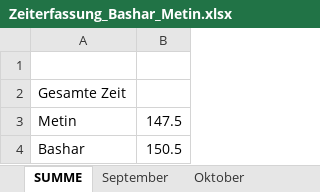
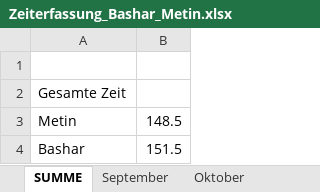
Before and after one commit to Basharkh41/Diplomarbeit-FahrgemeinschaftenApp, an Excel workbook: Zeiterfassung/Zeiterfassung_Bashar_Metin.xlsx, sheet SUMME, drawn as a sheet; values as stored, in another font and other column widths than the file's, no borders; the diff names each change by its address in the sheet, - before the commit and + after, or states it on an @@ line.

```diff
--- a/Zeiterfassung/Zeiterfassung_Bashar_Metin.xlsx (sheet SUMME)
+++ b/Zeiterfassung/Zeiterfassung_Bashar_Metin.xlsx (sheet SUMME)
-B3: 147.5
+B3: 148.5
-B4: 150.5
+B4: 151.5
```
Also changed, not shown: sheet März.
